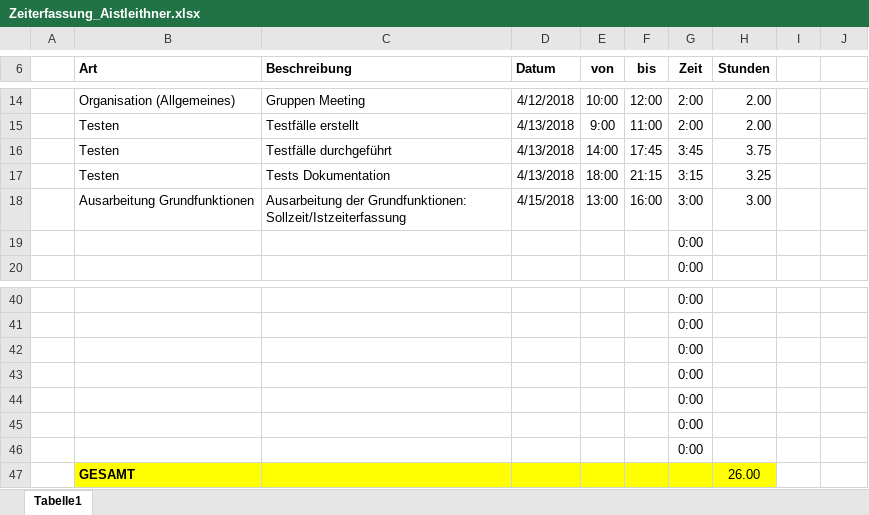
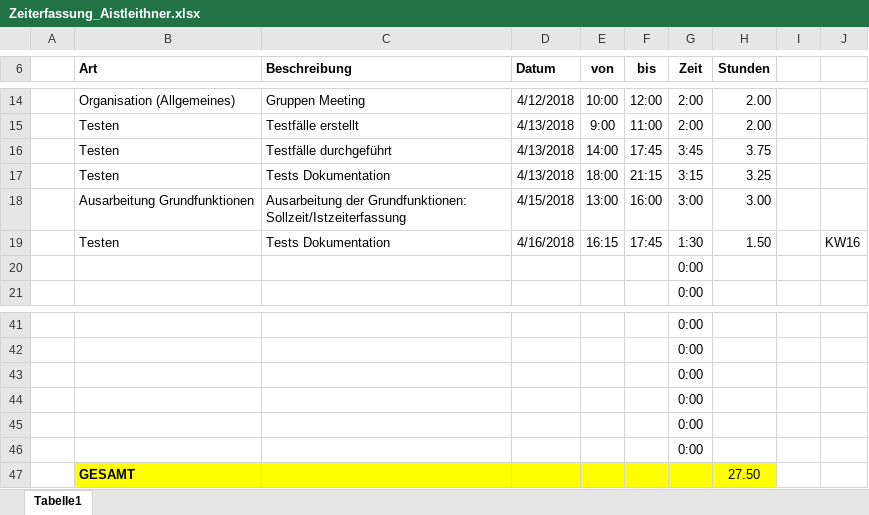
Before and after one commit to ateuchtmann/259035_SoftEngPR, an Excel workbook: Dokumente/Zeiterfassung/Zeiterfassung_Aistleithner.xlsx, sheet Tabelle1, drawn as a sheet; only a part is shown, gaps mark what is left out; values as stored, in another font and other column widths than the file's, no borders; table styles not drawn; removed rows and columns are numbered as before the commit, all else as after; the diff names each change by its address in the sheet, - before the commit and + after, or states it on an @@ line.

Commit message:
Organisation
Update Zeiterfassung

```diff
--- a/Dokumente/Zeiterfassung/Zeiterfassung_Aistleithner.xlsx (sheet Tabelle1)
+++ b/Dokumente/Zeiterfassung/Zeiterfassung_Aistleithner.xlsx (sheet Tabelle1)
+row 19:  | Testen | Tests Dokumentation | 4/16/2018 | 16:15 | 17:45 | 1:30 | 1.50 |  | KW16
-row 46:  |  |  |  |  |  | 0:00
-H47 (Stunden): 26.00
+H47 (Stunden): 27.50
```
Also changed, not shown: formulas that keep their value.
